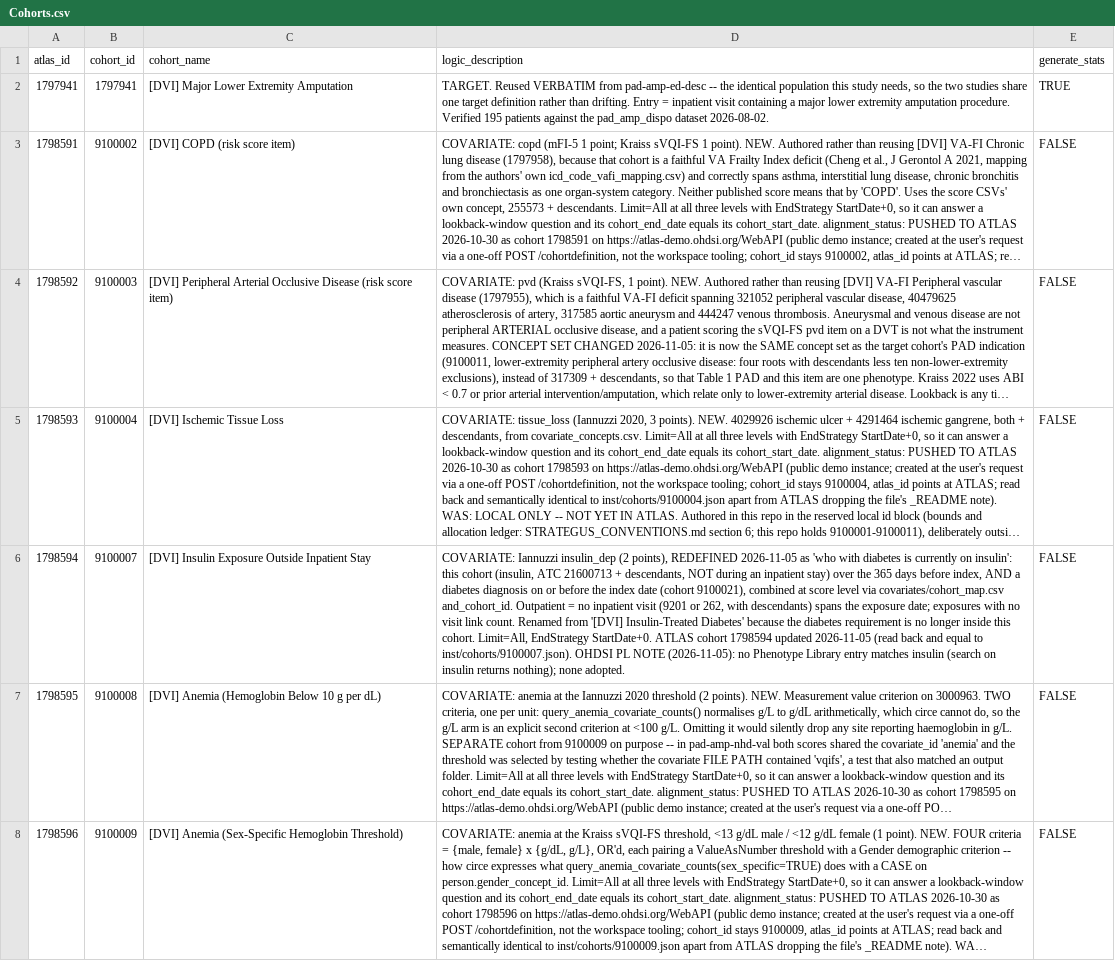
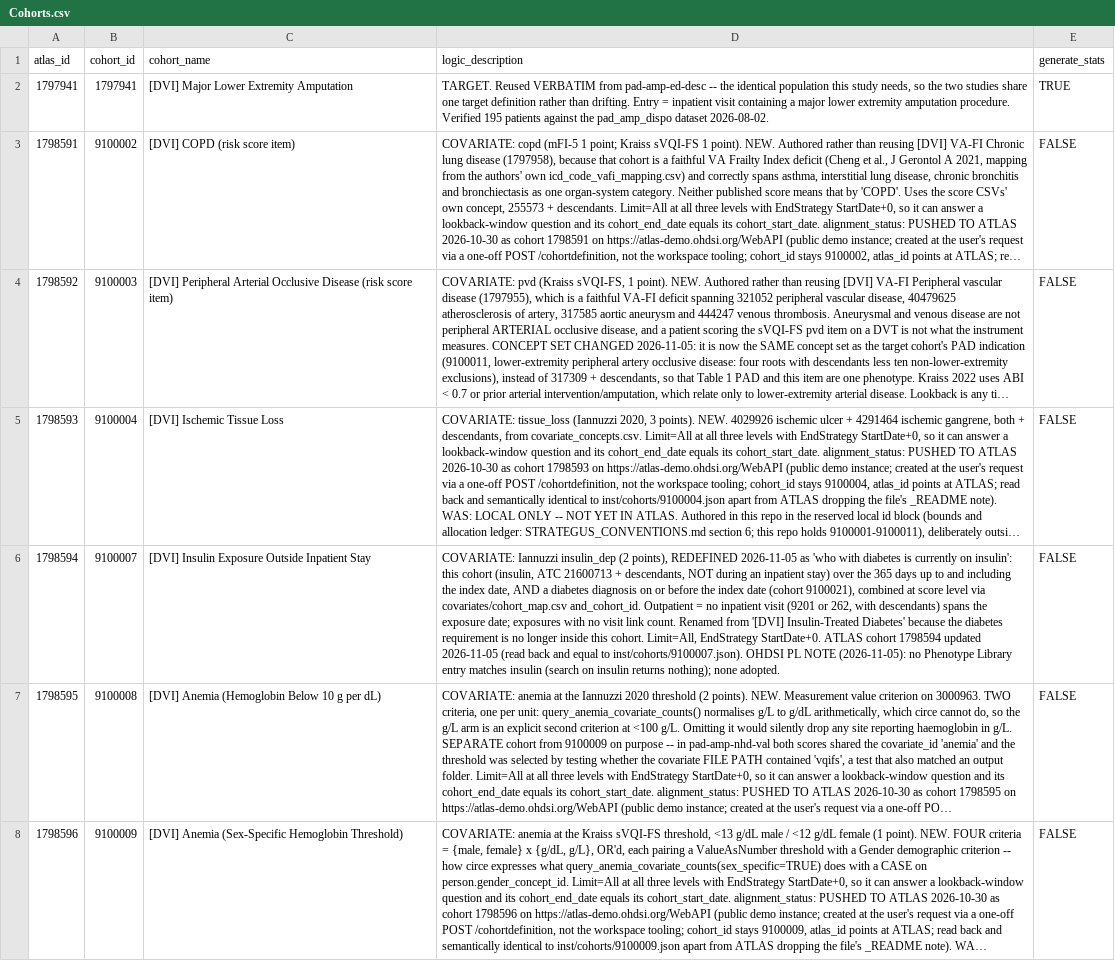
Before and after one commit to Duke-Vascular-Informatics/pad-amp-nhd-val, a CSV file: inst/Cohorts.csv, drawn as a sheet; only a part is shown; long unchanged cells end in …; the diff covers the shown part only; the diff names each change by its address in the sheet, - before the commit and + after, or states it on an @@ line.

```diff
--- a/inst/Cohorts.csv
+++ b/inst/Cohorts.csv
-D6 (logic_description): …365 days before index, AND a…
+D6 (logic_description): …365 days up to and including the index date, AND a…
```
Also changed, not shown: 1 edited cell elsewhere in this file, covariates/cohort_map.csv, covariates/covariate_concepts.csv, 9 other files.
